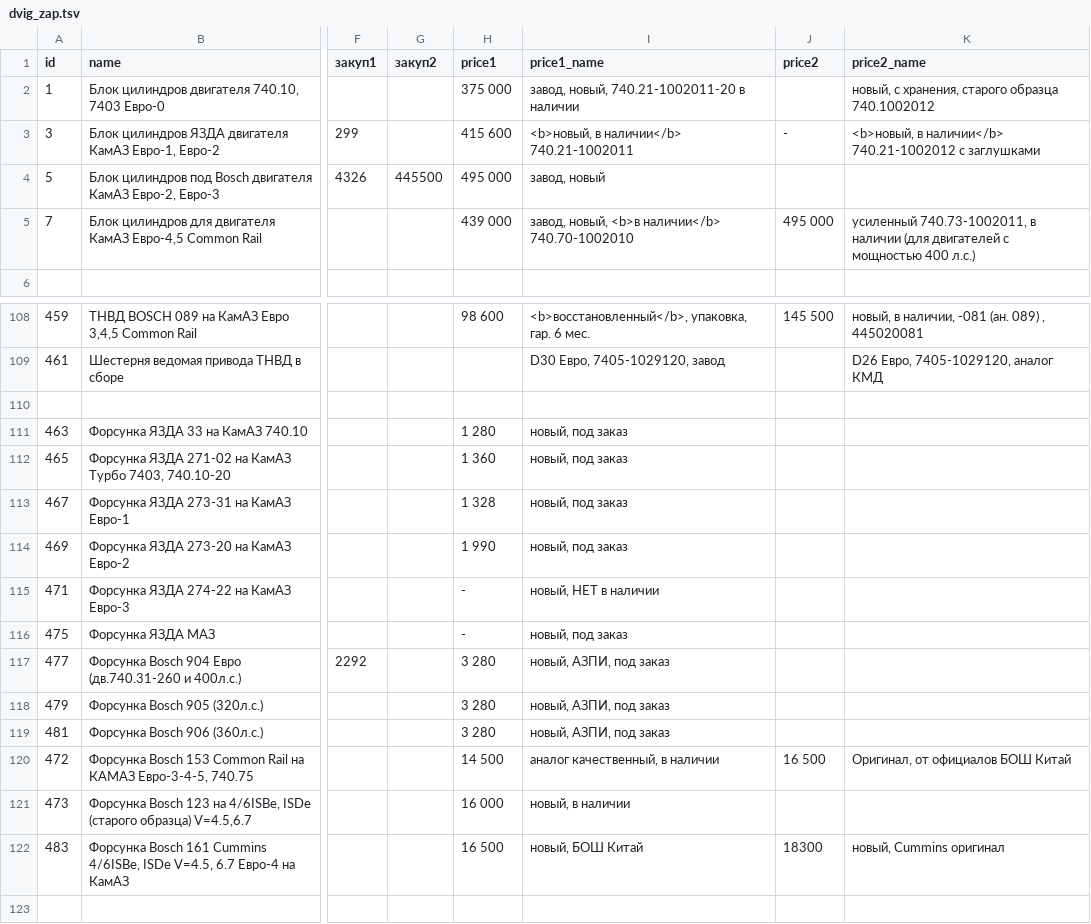
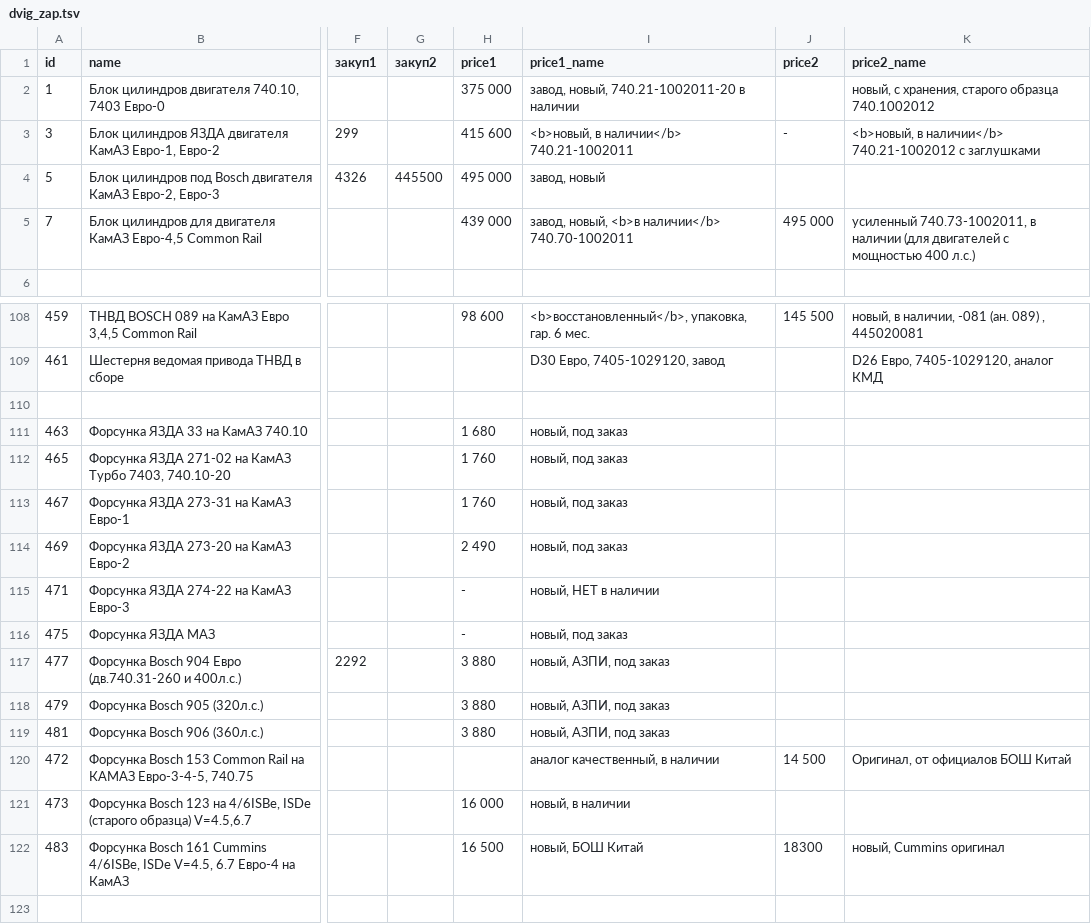
Before and after one commit to reesly/zap-kam, a TSV file: data/dvig_zap.tsv, drawn as a sheet; only a part is shown, gaps mark what is left out; the diff names each change by its address in the sheet, - before the commit and + after, or states it on an @@ line.

Commit message:
1212

```diff
--- a/data/dvig_zap.tsv
+++ b/data/dvig_zap.tsv
-I5 (price1_name): завод, новый, <b>в наличии</b> 740.70-1002010
+I5 (price1_name): завод, новый, <b>в наличии</b> 740.70-1002011
-H111 (price1): 1 280
+H111 (price1): 1 680
-H112 (price1): 1 360
+H112 (price1): 1 760
-H113 (price1): 1 328
+H113 (price1): 1 760
-H114 (price1): 1 990
+H114 (price1): 2 490
-H117:H119 (price1): 3 280
+H117:H119 (price1): 3 880
-H120 (price1): 14 500
+H120 (price1): (empty)
-J120 (price2): 16 500
+J120 (price2): 14 500
```
